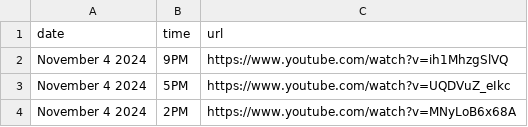
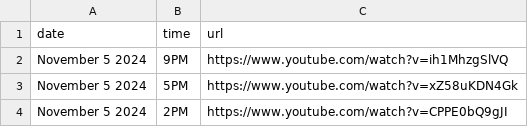
Before and after one commit to David-Monreal/lrsphilippinesofficial, a CSV file: csv/youtube_links.csv, drawn as a sheet.

Commit message:
Update youtube_links.csv

```diff
--- a/csv/youtube_links.csv
+++ b/csv/youtube_links.csv
@@ -1,4 +1,4 @@
 date,time,url
-November 4 2024,9PM,https://www.youtube.com/watch?v=ih1MhzgSlVQ
-November 4 2024,5PM,https://www.youtube.com/watch?v=UQDVuZ_eIkc
-November 4 2024,2PM,https://www.youtube.com/watch?v=MNyLoB6x68A
+November 5 2024,9PM,https://www.youtube.com/watch?v=ih1MhzgSlVQ
+November 5 2024,5PM,https://www.youtube.com/watch?v=xZ58uKDN4Gk
+November 5 2024,2PM,https://www.youtube.com/watch?v=CPPE0bQ9gJI
```
